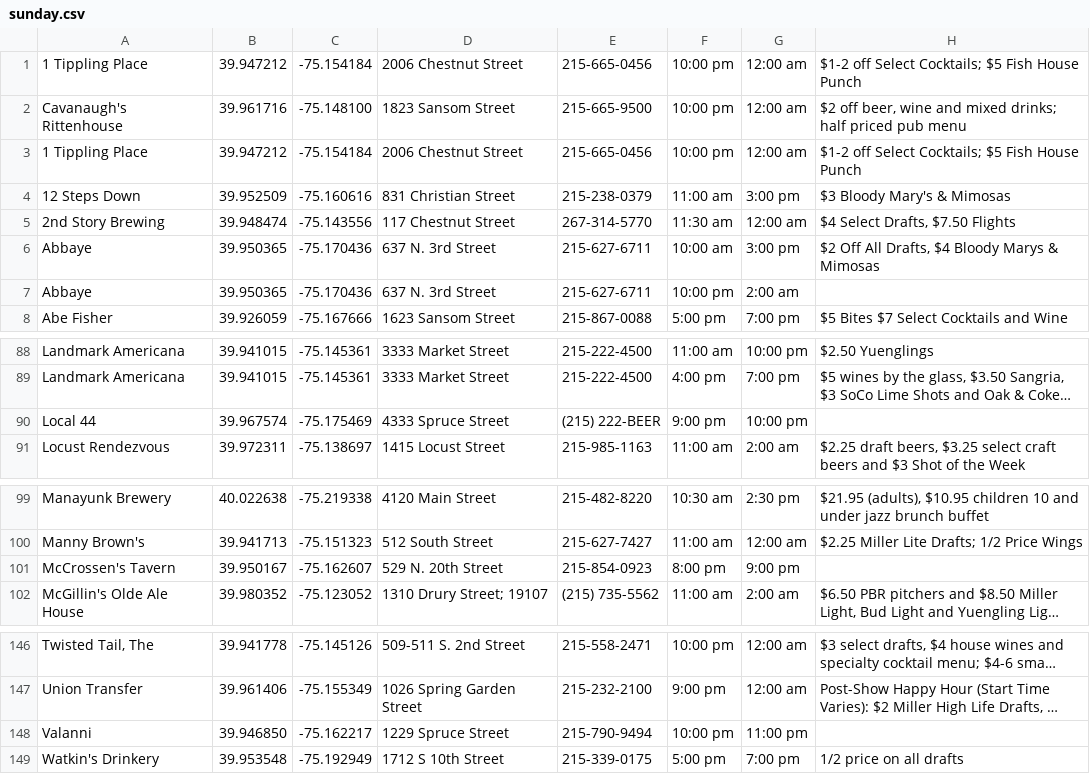
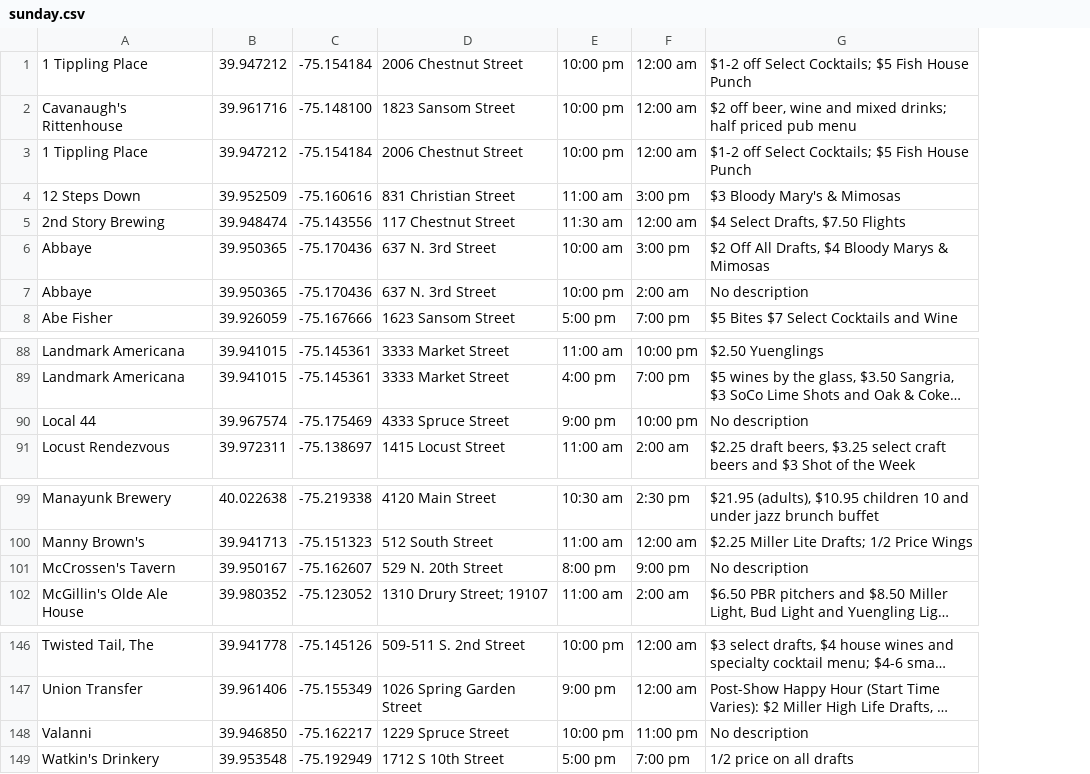
Before and after one commit to cit-upenn/cit-591-projects-fall-2016-happy_hour_go, a CSV file: data/clean/sunday.csv, drawn as a sheet; only a part is shown, gaps mark what is left out; long unchanged cells end in …; removed rows and columns are numbered as before the commit, all else as after; the diff names each change by its address in the sheet, - before the commit and + after, or states it on an @@ line.

```diff
--- a/data/clean/sunday.csv
+++ b/data/clean/sunday.csv
-column E, rows 1-8: 215-665-0456 | 215-665-9500 | 215-665-0456 | 215-238-0379 | 267-314-5770 | 215-627-6711 | 215-627-6711 | 215-867-0088; rows 88-91: 215-222-4500 | 215-222-4500 | (215) 222-BEER | 215-985-1163; rows 99-102: 215-482-8220 | 215-627-7427 | 215-854-0923 | (215) 735-5562; rows 146-149: 215-558-2471 | 215-232-2100 | 215-790-9494 | 215-339-0175
-G7: (empty)
+G7: No description
-G90: (empty)
+G90: No description
-G101: (empty)
+G101: No description
-G148: (empty)
+G148: No description
```
Also changed, not shown: data/clean/friday.csv, data/clean/monday.csv, 19 other files.
